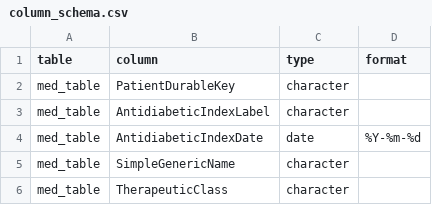
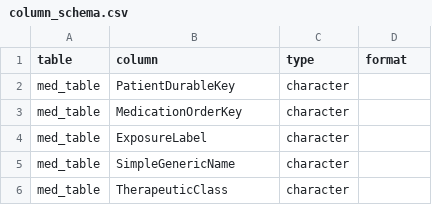
Before and after one commit to kforthman/effectsofglp1rasondepressionoutcomesinpatientswithmddandtrdSF, a CSV file: Data/column_schema.csv, drawn as a sheet; only a part is shown.

```diff
--- a/Data/column_schema.csv
+++ b/Data/column_schema.csv
@@ -2,4 +2,4 @@ table,column,type,format
 med_table,PatientDurableKey,character,
-med_table,AntidiabeticIndexLabel,character,
-med_table,AntidiabeticIndexDate,date,%Y-%m-%d
+med_table,MedicationOrderKey,character,
+med_table,ExposureLabel,character,
 med_table,SimpleGenericName,character,
```
Also changed, not shown: Data/medication_recode.csv, 2 other files.
